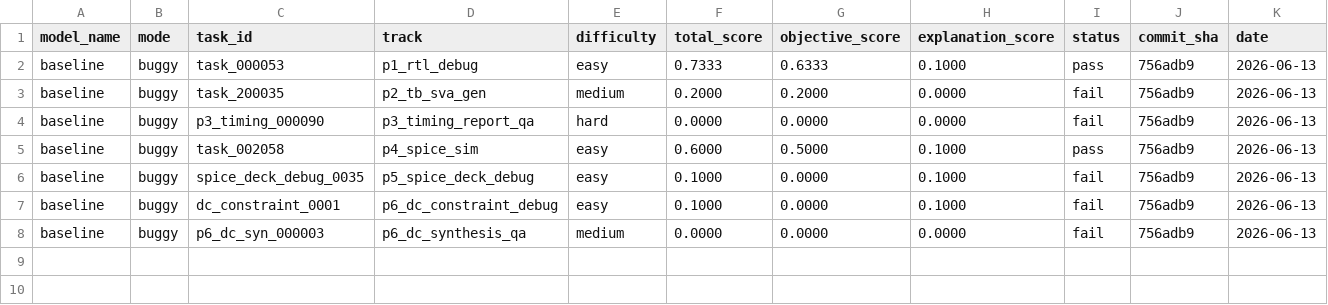
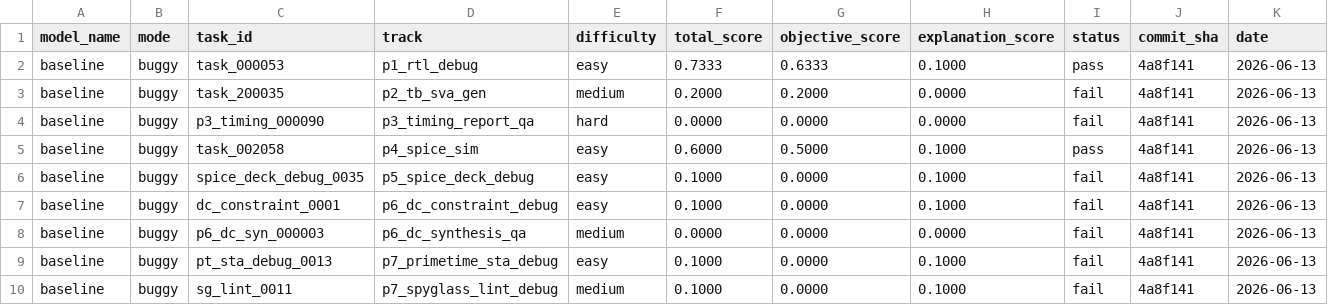
Before and after one commit to tsb-19/eda-agentbench, a CSV file: reports/baseline_results_buggy.csv, drawn as a sheet.

```diff
--- a/reports/baseline_results_buggy.csv
+++ b/reports/baseline_results_buggy.csv
@@ -1,8 +1,10 @@
 model_name,mode,task_id,track,difficulty,total_score,objective_score,explanation_score,status,commit_sha,date
-baseline,buggy,task_000053,p1_rtl_debug,easy,0.7333,0.6333,0.1000,pass,756adb9,2026-06-13
-baseline,buggy,task_200035,p2_tb_sva_gen,medium,0.2000,0.2000,0.0000,fail,756adb9,2026-06-13
-baseline,buggy,p3_timing_000090,p3_timing_report_qa,hard,0.0000,0.0000,0.0000,fail,756adb9,2026-06-13
-baseline,buggy,task_002058,p4_spice_sim,easy,0.6000,0.5000,0.1000,pass,756adb9,2026-06-13
-baseline,buggy,spice_deck_debug_0035,p5_spice_deck_debug,easy,0.1000,0.0000,0.1000,fail,756adb9,2026-06-13
-baseline,buggy,dc_constraint_0001,p6_dc_constraint_debug,easy,0.1000,0.0000,0.1000,fail,756adb9,2026-06-13
-baseline,buggy,p6_dc_syn_000003,p6_dc_synthesis_qa,medium,0.0000,0.0000,0.0000,fail,756adb9,2026-06-13
+baseline,buggy,task_000053,p1_rtl_debug,easy,0.7333,0.6333,0.1000,pass,4a8f141,2026-06-13
+baseline,buggy,task_200035,p2_tb_sva_gen,medium,0.2000,0.2000,0.0000,fail,4a8f141,2026-06-13
+baseline,buggy,p3_timing_000090,p3_timing_report_qa,hard,0.0000,0.0000,0.0000,fail,4a8f141,2026-06-13
+baseline,buggy,task_002058,p4_spice_sim,easy,0.6000,0.5000,0.1000,pass,4a8f141,2026-06-13
+baseline,buggy,spice_deck_debug_0035,p5_spice_deck_debug,easy,0.1000,0.0000,0.1000,fail,4a8f141,2026-06-13
+baseline,buggy,dc_constraint_0001,p6_dc_constraint_debug,easy,0.1000,0.0000,0.1000,fail,4a8f141,2026-06-13
+baseline,buggy,p6_dc_syn_000003,p6_dc_synthesis_qa,medium,0.0000,0.0000,0.0000,fail,4a8f141,2026-06-13
+baseline,buggy,pt_sta_debug_0013,p7_primetime_sta_debug,easy,0.1000,0.0000,0.1000,fail,4a8f141,2026-06-13
+baseline,buggy,sg_lint_0011,p7_spyglass_lint_debug,medium,0.1000,0.0000,0.1000,fail,4a8f141,2026-06-13
```
Also changed, not shown: reports/baseline_results_solution.csv, reports/leaderboard_baseline_filled.csv, 7 other files.
